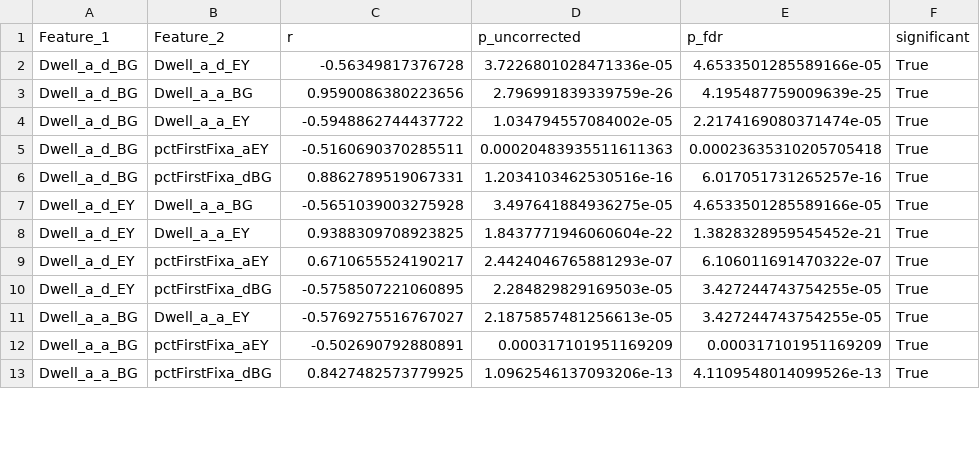
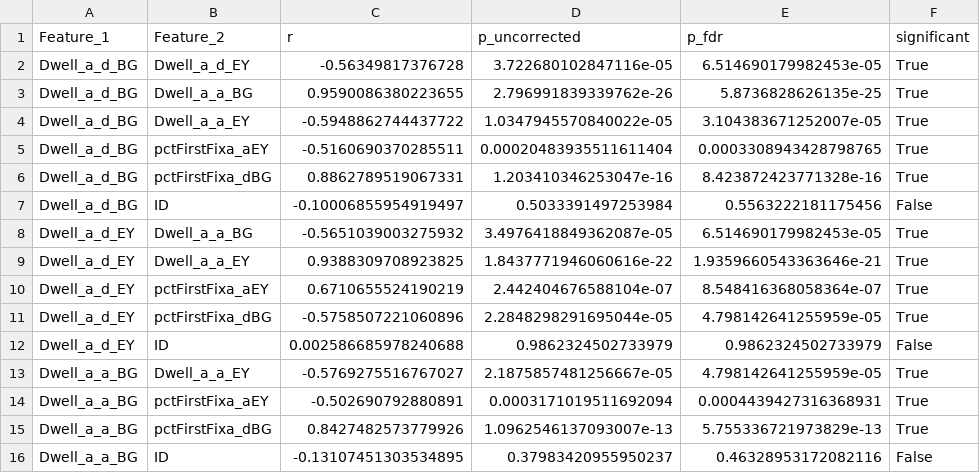
Before and after one commit to LiorRaymond/Sagol_Reut_Naim_Project, a CSV file: sagol_project/08 - hold_out/results/feature_correlation.csv, drawn as a sheet; only a part is shown; the diff covers the shown part only.

Commit message:
hold_out

```diff
--- a/sagol_project/08 - hold_out/results/feature_correlation.csv
+++ b/sagol_project/08 - hold_out/results/feature_correlation.csv
@@ -1,13 +1,16 @@
 Feature_1,Feature_2,r,p_uncorrected,p_fdr,significant
-Dwell_a_d_BG,Dwell_a_d_EY,-0.56349817376728,3.7226801028471336e-05,4.6533501285589166e-05,True
-Dwell_a_d_BG,Dwell_a_a_BG,0.9590086380223656,2.796991839339759e-26,4.195487759009639e-25,True
-Dwell_a_d_BG,Dwell_a_a_EY,-0.5948862744437722,1.034794557084002e-05,2.2174169080371474e-05,True
-Dwell_a_d_BG,pctFirstFixa_aEY,-0.5160690370285511,0.00020483935511611363,0.00023635310205705418,True
-Dwell_a_d_BG,pctFirstFixa_dBG,0.8862789519067331,1.2034103462530516e-16,6.017051731265257e-16,True
-Dwell_a_d_EY,Dwell_a_a_BG,-0.5651039003275928,3.497641884936275e-05,4.6533501285589166e-05,True
-Dwell_a_d_EY,Dwell_a_a_EY,0.9388309708923825,1.8437771946060604e-22,1.3828328959545452e-21,True
-Dwell_a_d_EY,pctFirstFixa_aEY,0.6710655524190217,2.4424046765881293e-07,6.106011691470322e-07,True
-Dwell_a_d_EY,pctFirstFixa_dBG,-0.5758507221060895,2.284829829169503e-05,3.427244743754255e-05,True
-Dwell_a_a_BG,Dwell_a_a_EY,-0.5769275516767027,2.1875857481256613e-05,3.427244743754255e-05,True
-Dwell_a_a_BG,pctFirstFixa_aEY,-0.502690792880891,0.000317101951169209,0.000317101951169209,True
-Dwell_a_a_BG,pctFirstFixa_dBG,0.8427482573779925,1.0962546137093206e-13,4.1109548014099526e-13,True
+Dwell_a_d_BG,Dwell_a_d_EY,-0.56349817376728,3.722680102847116e-05,6.514690179982453e-05,True
+Dwell_a_d_BG,Dwell_a_a_BG,0.9590086380223655,2.796991839339762e-26,5.8736828626135e-25,True
+Dwell_a_d_BG,Dwell_a_a_EY,-0.5948862744437722,1.0347945570840022e-05,3.104383671252007e-05,True
+Dwell_a_d_BG,pctFirstFixa_aEY,-0.5160690370285511,0.00020483935511611404,0.0003308943428798765,True
+Dwell_a_d_BG,pctFirstFixa_dBG,0.8862789519067331,1.203410346253047e-16,8.423872423771328e-16,True
+Dwell_a_d_BG,ID,-0.10006855954919497,0.5033391497253984,0.5563222181175456,False
+Dwell_a_d_EY,Dwell_a_a_BG,-0.5651039003275932,3.4976418849362087e-05,6.514690179982453e-05,True
+Dwell_a_d_EY,Dwell_a_a_EY,0.9388309708923825,1.8437771946060616e-22,1.9359660543363646e-21,True
+Dwell_a_d_EY,pctFirstFixa_aEY,0.6710655524190219,2.442404676588104e-07,8.548416368058364e-07,True
+Dwell_a_d_EY,pctFirstFixa_dBG,-0.5758507221060896,2.2848298291695044e-05,4.798142641255959e-05,True
+Dwell_a_d_EY,ID,0.002586685978240688,0.9862324502733979,0.9862324502733979,False
+Dwell_a_a_BG,Dwell_a_a_EY,-0.5769275516767027,2.1875857481256667e-05,4.798142641255959e-05,True
+Dwell_a_a_BG,pctFirstFixa_aEY,-0.502690792880891,0.0003171019511692094,0.0004439427316368931,True
+Dwell_a_a_BG,pctFirstFixa_dBG,0.8427482573779926,1.0962546137093007e-13,5.755336721973829e-13,True
+Dwell_a_a_BG,ID,-0.13107451303534895,0.37983420955950237,0.46328953172082116,False
```
Also changed, not shown: 4 added rows, 1 removed row and 5 edited cells elsewhere in this file, sagol_project/08 - hold_out/results/X_test_final.csv, sagol_project/08 - hold_out/results/X_train_final.csv, 11 other files.
